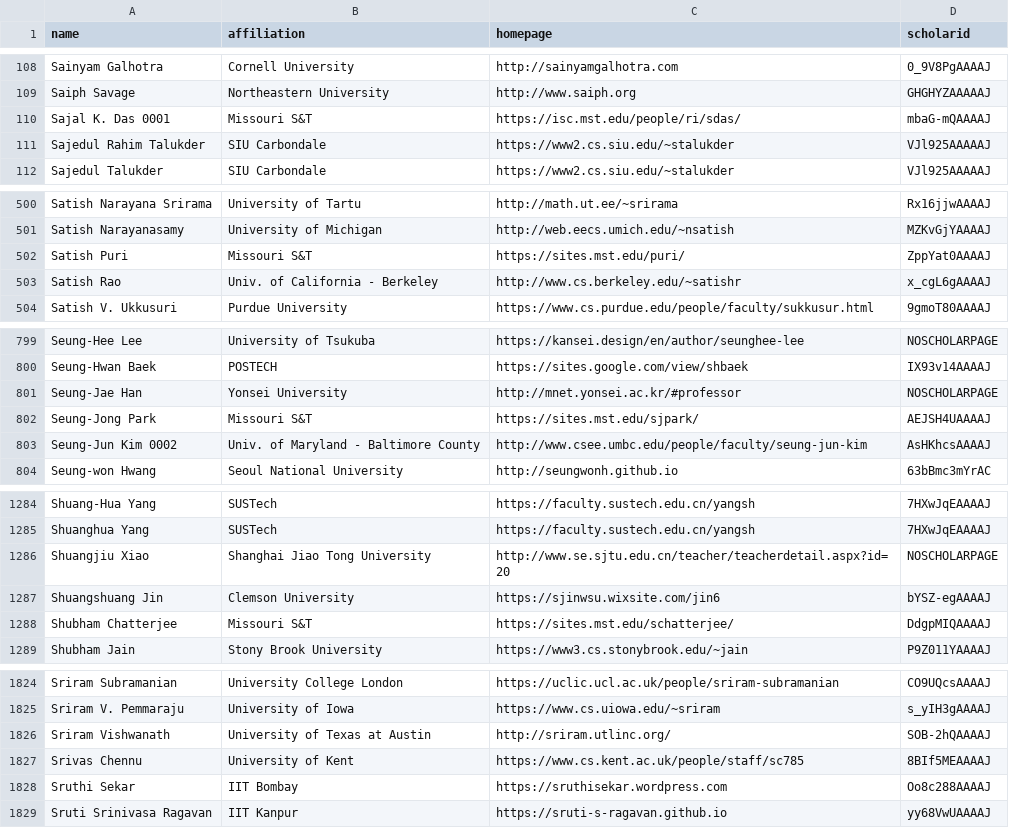
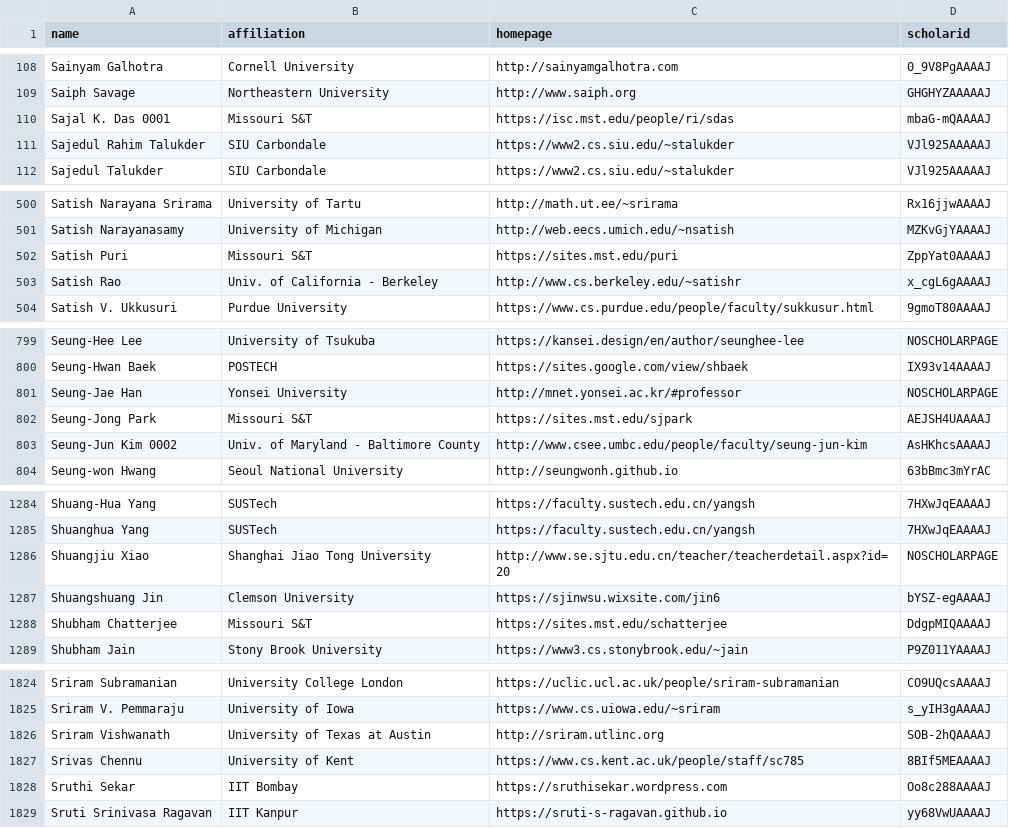
Before and after one commit to Jarviswang94/CSrankings, a CSV file: csrankings-s.csv, drawn as a sheet; only a part is shown, gaps mark what is left out; the diff covers the shown part only.

```diff
--- a/csrankings-s.csv
+++ b/csrankings-s.csv
@@ -109,3 +109,3 @@ Sainyam Galhotra,Cornell University,http://sainyamgalhotra.com,0_9V8PgAAAAJ
 Saiph Savage,Northeastern University,http://www.saiph.org,GHGHYZAAAAAJ
-Sajal K. Das 0001,Missouri S&T,https://isc.mst.edu/people/ri/sdas/,mbaG-mQAAAAJ
+Sajal K. Das 0001,Missouri S&T,https://isc.mst.edu/people/ri/sdas,mbaG-mQAAAAJ
 Sajedul Rahim Talukder,SIU Carbondale,https://www2.cs.siu.edu/~stalukder,VJl925AAAAAJ
@@ -501,3 +501,3 @@ Satish Narayana Srirama,University of Tartu,http://math.ut.ee/~srirama,Rx16jjwAA
 Satish Narayanasamy,University of Michigan,http://web.eecs.umich.edu/~nsatish,MZKvGjYAAAAJ
-Satish Puri,Missouri S&T,https://sites.mst.edu/puri/,ZppYat0AAAAJ
+Satish Puri,Missouri S&T,https://sites.mst.edu/puri,ZppYat0AAAAJ
 Satish Rao,Univ. of California - Berkeley,http://www.cs.berkeley.edu/~satishr,x_cgL6gAAAAJ
@@ -801,3 +801,3 @@ Seung-Hwan Baek,POSTECH,https://sites.google.com/view/shbaek,IX93v14AAAAJ
 Seung-Jae Han,Yonsei University,http://mnet.yonsei.ac.kr/#professor,NOSCHOLARPAGE
-Seung-Jong Park,Missouri S&T,https://sites.mst.edu/sjpark/,AEJSH4UAAAAJ
+Seung-Jong Park,Missouri S&T,https://sites.mst.edu/sjpark,AEJSH4UAAAAJ
 Seung-Jun Kim 0002,Univ. of Maryland - Baltimore County,http://www.csee.umbc.edu/people/faculty/seung-jun-kim,AsHKhcsAAAAJ
@@ -1287,3 +1287,3 @@ Shuangjiu Xiao,Shanghai Jiao Tong University,http://www.se.sjtu.edu.cn/teacher/t
 Shuangshuang Jin,Clemson University,https://sjinwsu.wixsite.com/jin6,bYSZ-egAAAAJ
-Shubham Chatterjee,Missouri S&T,https://sites.mst.edu/schatterjee/,DdgpMIQAAAAJ
+Shubham Chatterjee,Missouri S&T,https://sites.mst.edu/schatterjee,DdgpMIQAAAAJ
 Shubham Jain,Stony Brook University,https://www3.cs.stonybrook.edu/~jain,P9Z011YAAAAJ
@@ -1825,3 +1825,3 @@ Sriram Subramanian,University College London,https://uclic.ucl.ac.uk/people/srir
 Sriram V. Pemmaraju,University of Iowa,https://www.cs.uiowa.edu/~sriram,s_yIH3gAAAAJ
-Sriram Vishwanath,University of Texas at Austin,http://sriram.utlinc.org/,SOB-2hQAAAAJ
+Sriram Vishwanath,University of Texas at Austin,http://sriram.utlinc.org,SOB-2hQAAAAJ
 Srivas Chennu,University of Kent,https://www.cs.kent.ac.uk/people/staff/sc785,8BIf5MEAAAAJ
```
Also changed, not shown: 1 moved row and 1 edited cell elsewhere in this file, csrankings-a.csv, csrankings-d.csv, 19 other files.
